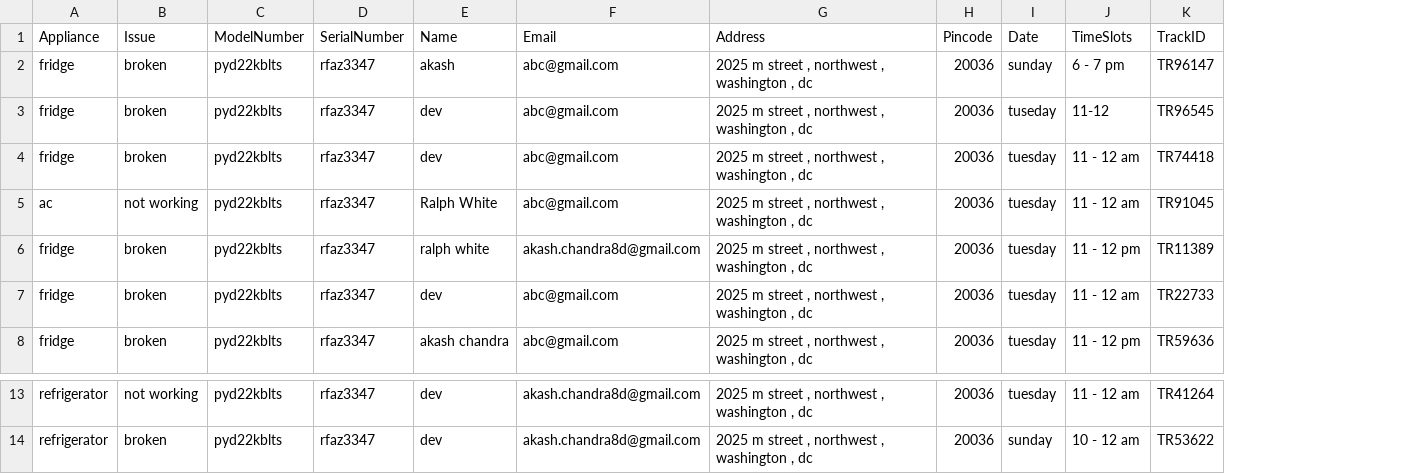
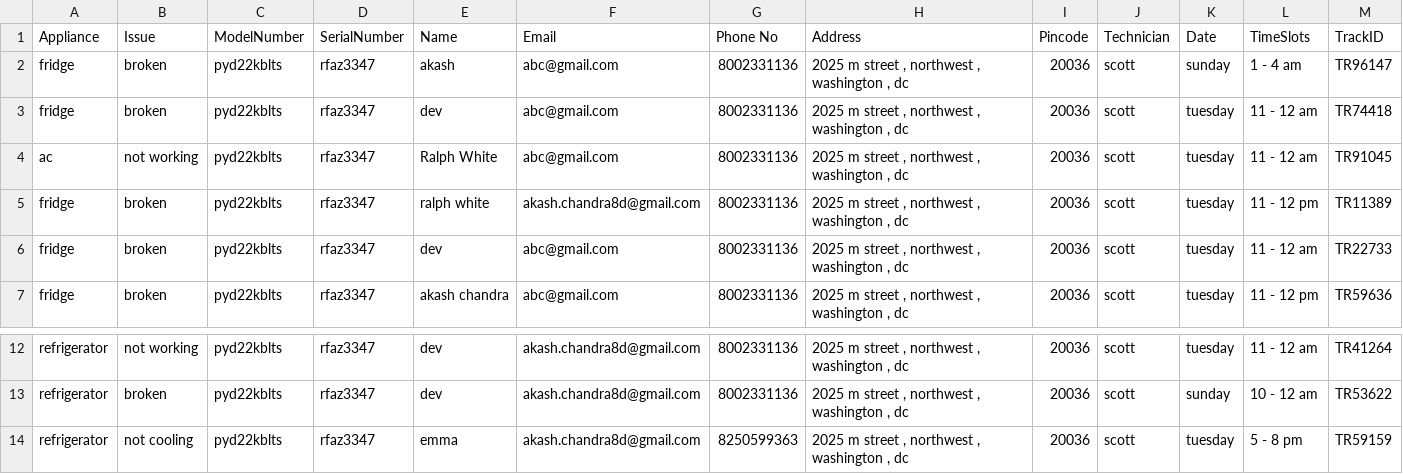
Before and after one commit to halloTheCoder/service-bot, a CSV file: complaints.csv, drawn as a sheet; only a part is shown, gaps mark what is left out; removed rows and columns are numbered as before the commit, all else as after; the diff names each change by its address in the sheet, - before the commit and + after, or states it on an @@ line.

```diff
--- a/complaints.csv
+++ b/complaints.csv
+column G (Phone No), rows 2-7: all 8002331136; rows 12-13: 8002331136 | 8002331136
+column J (Technician), rows 2-7: all scott; rows 12-13: scott | scott
-L2 (TimeSlots): 6 - 7 pm
+L2 (TimeSlots): 1 - 4 am
-row 3: fridge | broken | pyd22kblts | rfaz3347 | dev | abc@gmail.com | 2025 m street , northwest , washington , dc | 20036 | tuseday | 11-12 | TR96545
+row 14: refrigerator | not cooling | pyd22kblts | rfaz3347 | emma | akash.chandra8d@gmail.com | 8250599363 | 2025 m street , northwest , washington , dc | 20036 | scott | tuesday | 5 - 8 pm | TR59159
```
Also changed, not shown: 6 other files.
